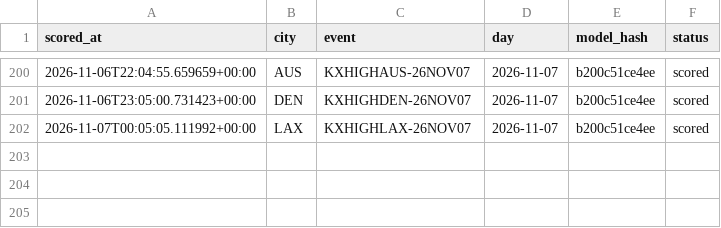
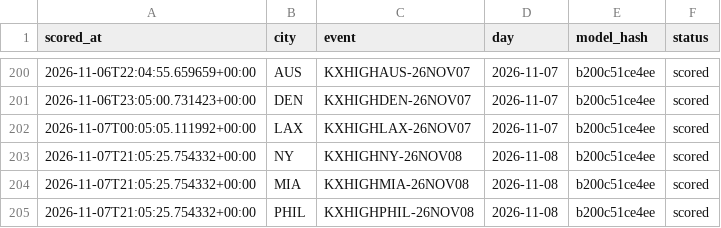
Before and after one commit to physicalreasoning/isotherm, a CSV file: runs.csv, drawn as a sheet; only a part is shown, gaps mark what is left out; the diff names each change by its address in the sheet, - before the commit and + after, or states it on an @@ line.

```diff
--- a/runs.csv
+++ b/runs.csv
+row 203: 2026-11-07T21:05:25.754332+00:00 | NY | KXHIGHNY-26NOV08 | 2026-11-08 | b200c51ce4ee | scored
+row 204: 2026-11-07T21:05:25.754332+00:00 | MIA | KXHIGHMIA-26NOV08 | 2026-11-08 | b200c51ce4ee | scored
+row 205: 2026-11-07T21:05:25.754332+00:00 | PHIL | KXHIGHPHIL-26NOV08 | 2026-11-08 | b200c51ce4ee | scored
```
Also changed, not shown: predictions.csv, trades.csv, 1 other file.
